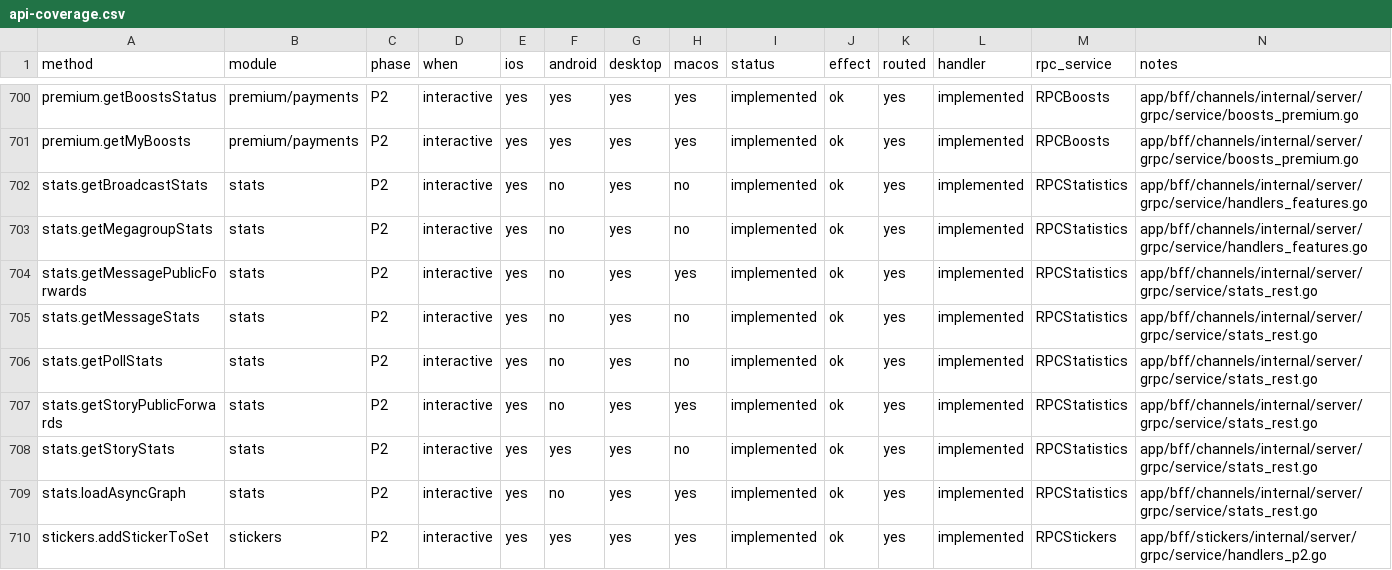
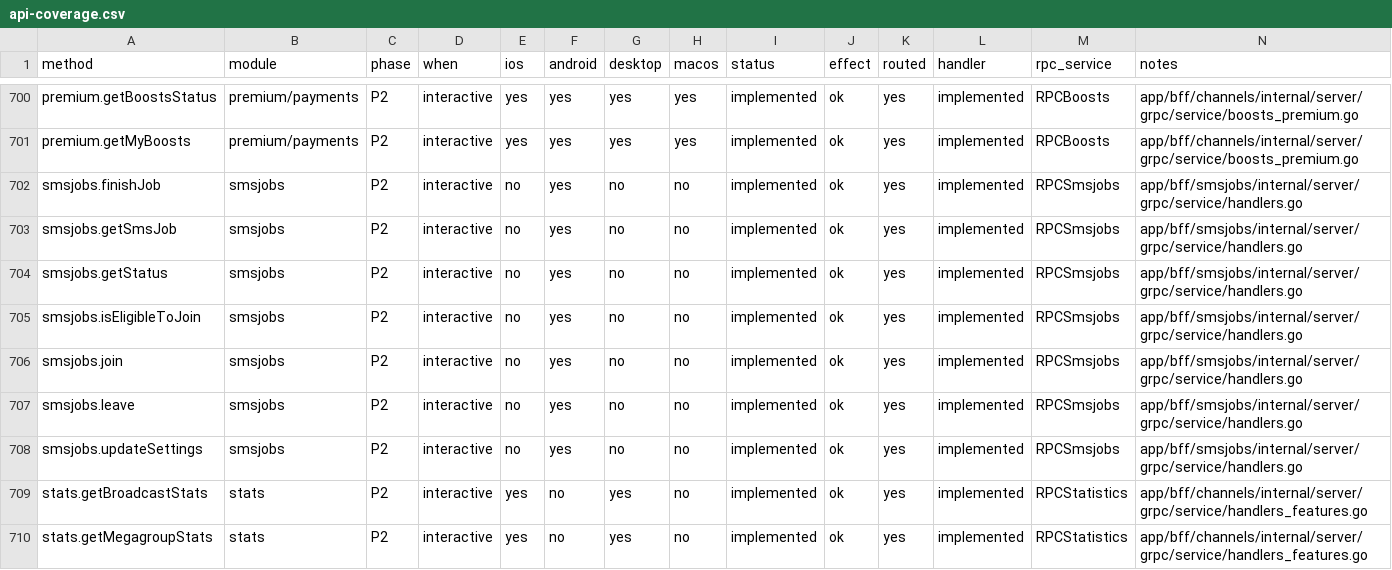
Before and after one commit to tellomi/teamgram-server, a CSV file: docs/api-coverage.csv, drawn as a sheet; only a part is shown, gaps mark what is left out; the shorter side is filled out with more unchanged rows; the diff names each change by its address in the sheet, - before the commit and + after, or states it on an @@ line.

```diff
--- a/docs/api-coverage.csv
+++ b/docs/api-coverage.csv
+row 702: smsjobs.finishJob | smsjobs | P2 | interactive | no | yes | no | no | implemented | ok | yes | implemented | RPCSmsjobs | app/bff/smsjobs/internal/server/grpc/service/handlers.go
+row 703: smsjobs.getSmsJob | smsjobs | P2 | interactive | no | yes | no | no | implemented | ok | yes | implemented | RPCSmsjobs | app/bff/smsjobs/internal/server/grpc/service/handlers.go
+row 704: smsjobs.getStatus | smsjobs | P2 | interactive | no | yes | no | no | implemented | ok | yes | implemented | RPCSmsjobs | app/bff/smsjobs/internal/server/grpc/service/handlers.go
+row 705: smsjobs.isEligibleToJoin | smsjobs | P2 | interactive | no | yes | no | no | implemented | ok | yes | implemented | RPCSmsjobs | app/bff/smsjobs/internal/server/grpc/service/handlers.go
+row 706: smsjobs.join | smsjobs | P2 | interactive | no | yes | no | no | implemented | ok | yes | implemented | RPCSmsjobs | app/bff/smsjobs/internal/server/grpc/service/handlers.go
+row 707: smsjobs.leave | smsjobs | P2 | interactive | no | yes | no | no | implemented | ok | yes | implemented | RPCSmsjobs | app/bff/smsjobs/internal/server/grpc/service/handlers.go
+row 708: smsjobs.updateSettings | smsjobs | P2 | interactive | no | yes | no | no | implemented | ok | yes | implemented | RPCSmsjobs | app/bff/smsjobs/internal/server/grpc/service/handlers.go
```
Also changed, not shown: 12 other files.
